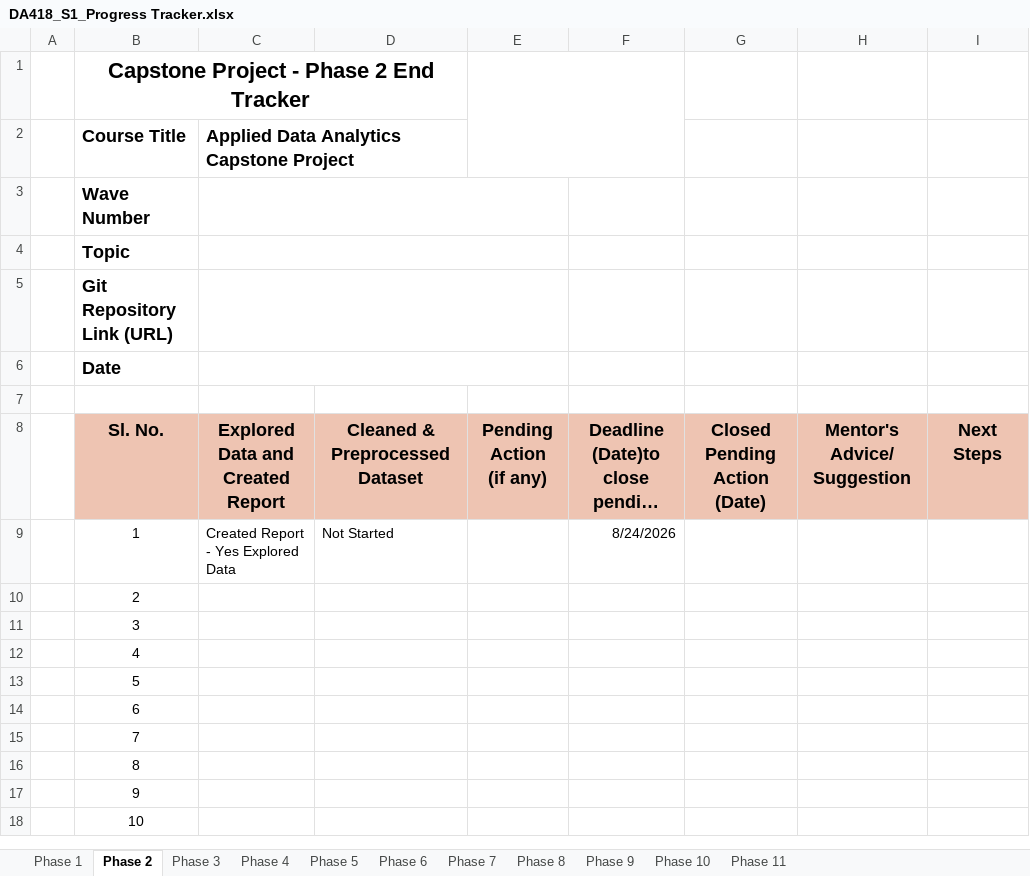
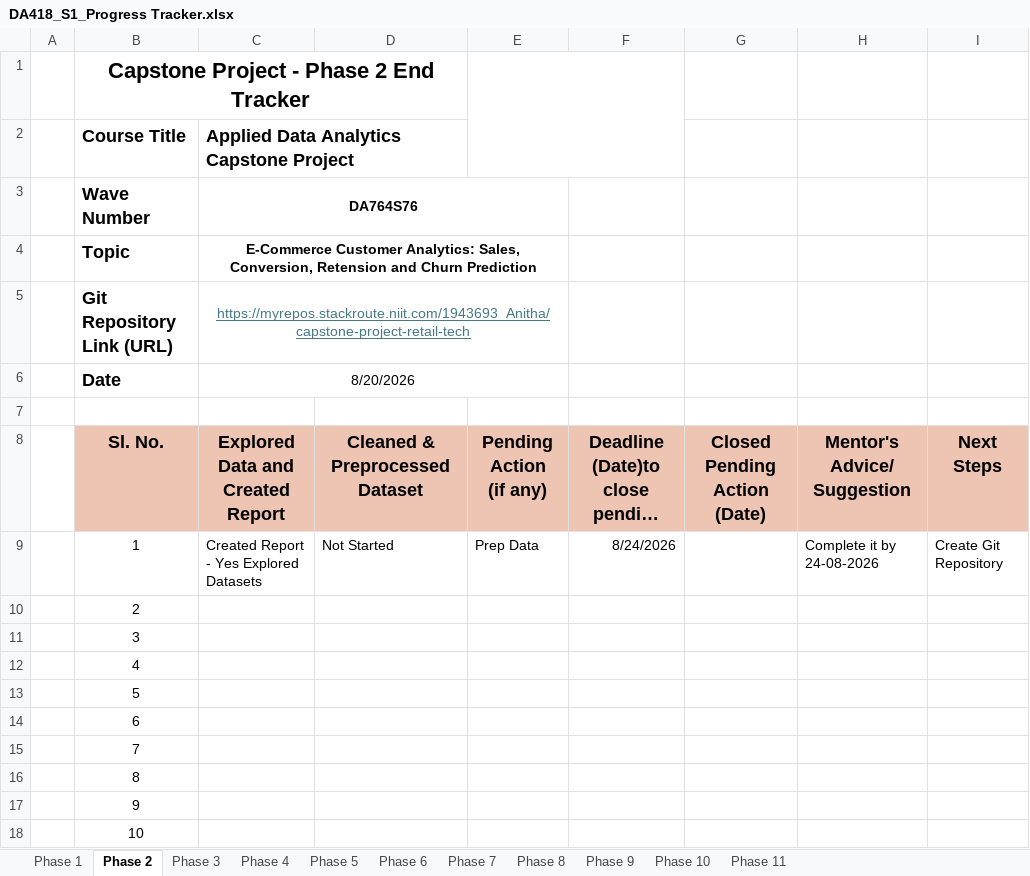
Before and after one commit to Anitha1982/Capstone-Project-Retail-Tech, an Excel workbook: DA418_S1_Progress Tracker.xlsx, sheet Phase 2, drawn as a sheet; long unchanged cells end in …; values as stored, in another font and other column widths than the file's, no borders; charts and pictures not drawn; the diff names each change by its address in the sheet, - before the commit and + after, or states it on an @@ line.

Commit message:
Phase 2 Completed

```diff
--- a/DA418_S1_Progress Tracker.xlsx (sheet Phase 2)
+++ b/DA418_S1_Progress Tracker.xlsx (sheet Phase 2)
-C3: (empty)
+C3: DA764S76
-C4: (empty)
+C4: E-Commerce Customer Analytics: Sales, Conversion, Retension and Churn Prediction
-C5: (empty)
+C5: https://myrepos.stackroute.niit.com/1943693_Anitha/capstone-project-retail-tech
-C6: (empty)
+C6: 8/20/2026
-C9: Created Report - Yes Explored Data
+C9: Created Report - Yes Explored Datasets
-E9: (empty)
+E9: Prep Data
-H9: (empty)
+H9: Complete it by 24-08-2026
-I9: (empty)
+I9: Create Git Repository
```
Also changed, not shown: sheet Phase 1, sheet Phase 11, sheet Phase 3, DA418_S1_Project_Evaluation Matrix.xlsx, 25 other files.
